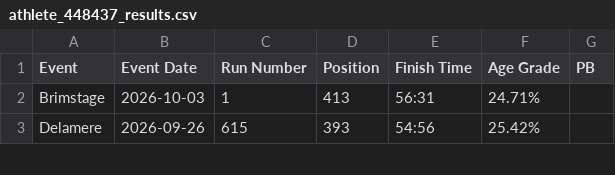
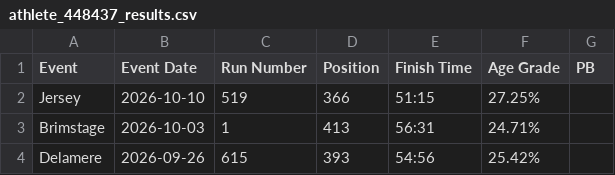
Before and after one commit to CoderRickC/parkrun, a CSV file: data/athlete_448437_results.csv, drawn as a sheet; only a part is shown; the diff names each change by its address in the sheet, - before the commit and + after, or states it on an @@ line.

Commit message:
parkrun data: 258 total — Jersey 2026-10-10 51:15

```diff
--- a/data/athlete_448437_results.csv
+++ b/data/athlete_448437_results.csv
+row 2: Jersey | 2026-10-10 | 519 | 366 | 51:15 | 27.25%
```
Also changed, not shown: 2 other files.
